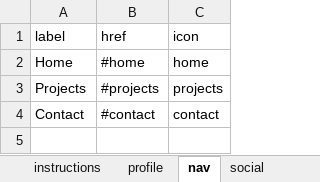
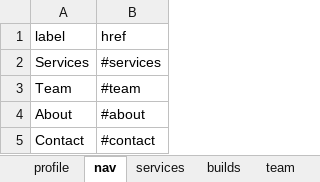
Before and after one commit to Rajesh-7381/freelance, an Excel workbook: public/content/portfolio.xlsx, sheet nav, drawn as a sheet; values as stored, in another font and other column widths than the file's, no borders; removed rows and columns are numbered as before the commit, all else as after; the diff names each change by its address in the sheet, - before the commit and + after, or states it on an @@ line.

```diff
--- a/public/content/portfolio.xlsx (sheet nav)
+++ b/public/content/portfolio.xlsx (sheet nav)
-sheet tab: instructions
+sheet tab: builds
-column C (icon), row 4: contact
-row 2: Home | #home | home
-row 3: Projects | #projects | projects
+row 2: Services | #services
+row 3: Team | #team
+row 4: About | #about
```
Also changed, not shown: sheet profile, sheet team, sheet why, sheet services, sheet credits, other sheet tabs, 17 other files.
